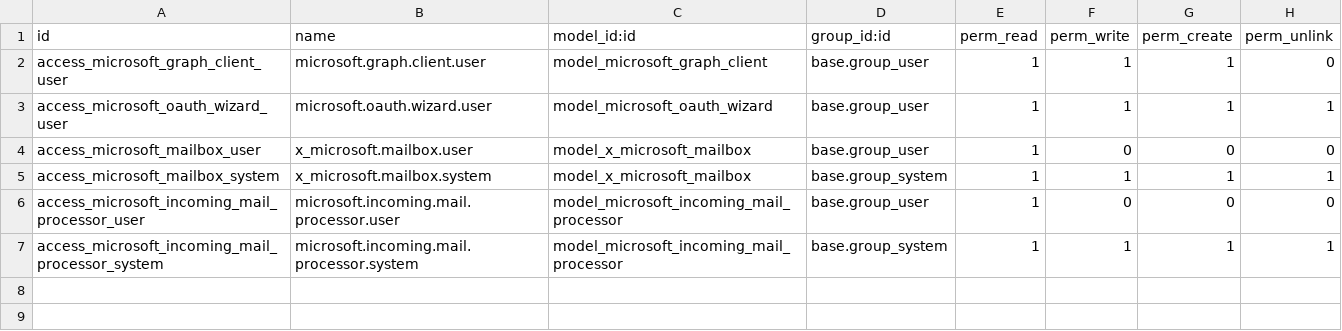
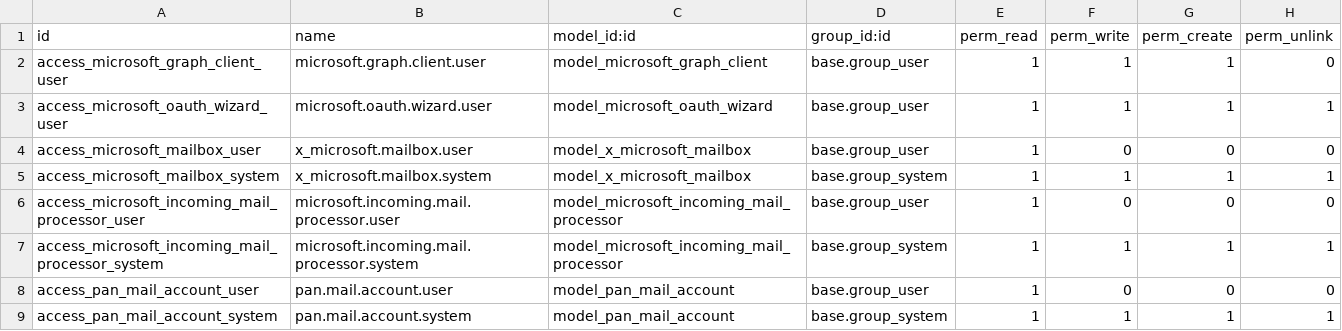
Before and after one commit to pantalytics/pan_mail_pro, a CSV file: security/ir.model.access.csv, drawn as a sheet; the diff names each change by its address in the sheet, - before the commit and + after, or states it on an @@ line.

```diff
--- a/security/ir.model.access.csv
+++ b/security/ir.model.access.csv
+row 8: access_pan_mail_account_user | pan.mail.account.user | model_pan_mail_account | base.group_user | 1 | 0 | 0 | 0
+row 9: access_pan_mail_account_system | pan.mail.account.system | model_pan_mail_account | base.group_system | 1 | 1 | 1 | 1
```
Also changed, not shown: 4 other files.
